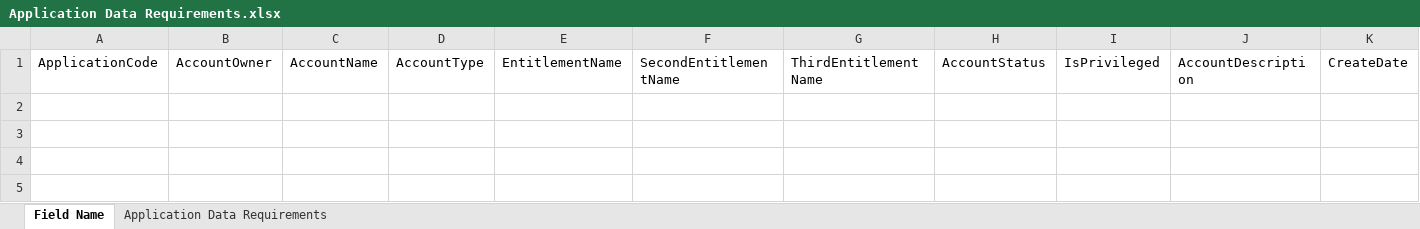
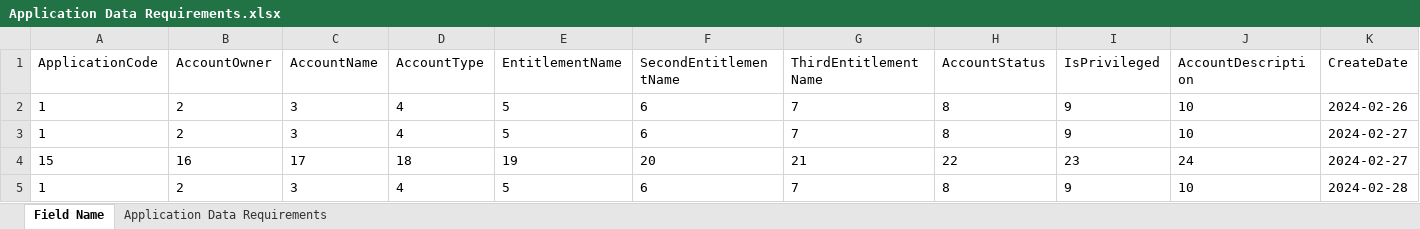
Before and after one commit to TaakJ/convert_files, an Excel workbook: export/Application Data Requirements.xlsx, sheet Field Name, drawn as a sheet; only a part is shown; values as stored, in another font and other column widths than the file's, no borders; rows hold the shown columns only; the diff names each change by its address in the sheet, - before the commit and + after, or states it on an @@ line.

```diff
--- a/export/Application Data Requirements.xlsx (sheet Field Name)
+++ b/export/Application Data Requirements.xlsx (sheet Field Name)
+row 2: 1 | 2 | 3 | 4 | 5 | 6 | 7 | 8 | 9 | 10 | 2024-02-26
+row 3: 1 | 2 | 3 | 4 | 5 | 6 | 7 | 8 | 9 | 10 | 2024-02-27
+row 4: 15 | 16 | 17 | 18 | 19 | 20 | 21 | 22 | 23 | 24 | 2024-02-27
+row 5: 1 | 2 | 3 | 4 | 5 | 6 | 7 | 8 | 9 | 10 | 2024-02-28
```
Also changed, not shown: 4 other files.
